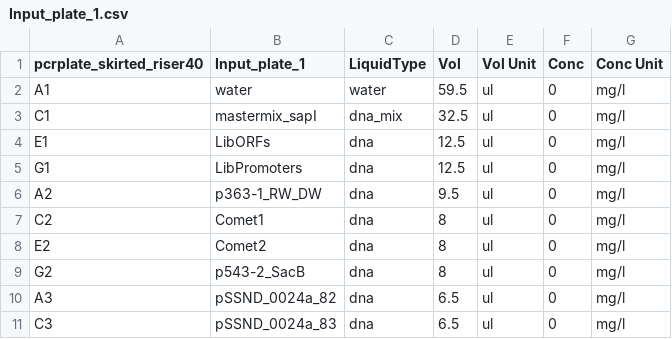
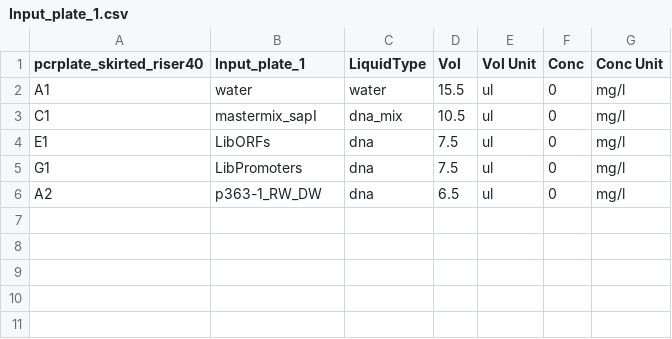
Before and after one commit to mkonicek/antha, a CSV file: antha/component/an/Liquid_handling/PooledLibrary/playground/LibConstructAssembly/Input_plate_1.csv, drawn as a sheet.

Commit message:
created new parameters and workflow for multiple transformations of a single assembly reaction

```diff
--- a/antha/component/an/Liquid_handling/PooledLibrary/playground/LibConstructAssembly/Input_plate_1.csv
+++ b/antha/component/an/Liquid_handling/PooledLibrary/playground/LibConstructAssembly/Input_plate_1.csv
@@ -1,11 +1,6 @@
 pcrplate_skirted_riser40,Input_plate_1,LiquidType ,Vol,Vol Unit,Conc,Conc Unit
-A1,water,water,59.5,ul,0,mg/l
-C1,mastermix_sapI,dna_mix,32.5,ul,0,mg/l
-E1,LibORFs,dna,12.5,ul,0,mg/l
-G1,LibPromoters,dna,12.5,ul,0,mg/l
-A2,p363-1_RW_DW,dna,9.5,ul,0,mg/l
-C2,Comet1,dna,8,ul,0,mg/l
-E2,Comet2,dna,8,ul,0,mg/l
-G2,p543-2_SacB,dna,8,ul,0,mg/l
-A3,pSSND_0024a_82,dna,6.5,ul,0,mg/l
-C3,pSSND_0024a_83,dna,6.5,ul,0,mg/l
+A1,water,water,15.5,ul,0,mg/l
+C1,mastermix_sapI,dna_mix,10.5,ul,0,mg/l
+E1,LibORFs,dna,7.5,ul,0,mg/l
+G1,LibPromoters,dna,7.5,ul,0,mg/l
+A2,p363-1_RW_DW,dna,6.5,ul,0,mg/l
```
Also changed, not shown: 3 other files.
